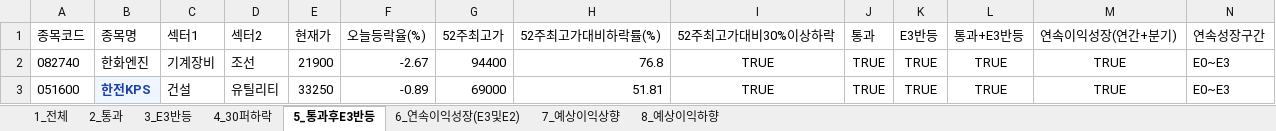
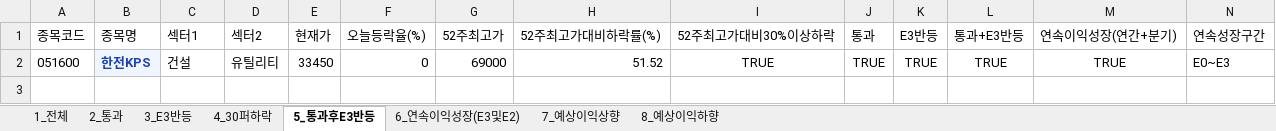
Before and after one commit to rotaerc/Stock-Screener, an Excel workbook: kospi_top200_latest.xlsx, sheet 5_통과후E3반등, drawn as a sheet; only a part is shown; values as stored, in another font and other column widths than the file's, no borders; removed rows and columns are numbered as before the commit, all else as after; rows hold the shown columns only; the diff names each change by its address in the sheet, - before the commit and + after, or states it on an @@ line.

```diff
--- a/kospi_top200_latest.xlsx (sheet 5_통과후E3반등)
+++ b/kospi_top200_latest.xlsx (sheet 5_통과후E3반등)
-row 2: 082740 | 한화엔진 | 기계장비 | 조선 | 21900 | -2.67 | 94400 | 76.8 | TRUE | TRUE | TRUE | TRUE | TRUE | E0~E3
-E2 (현재가): 33250
+E2 (현재가): 33450
-F2 (오늘등락율(%)): -0.89
+F2 (오늘등락율(%)): 0
-H2 (52주최고가대비하락률(%)): 51.81
+H2 (52주최고가대비하락률(%)): 51.52
```
Also changed, not shown: sheet 8_예상이익하향, sheet 7_예상이익상향, sheet 1_전체, sheet 6_연속이익성장(E3및E2), sheet 4_30퍼하락, sheet 2_통과, 1 more sheet, hidden cells, kosdaq_top200_latest.xlsx, 3 other files.
